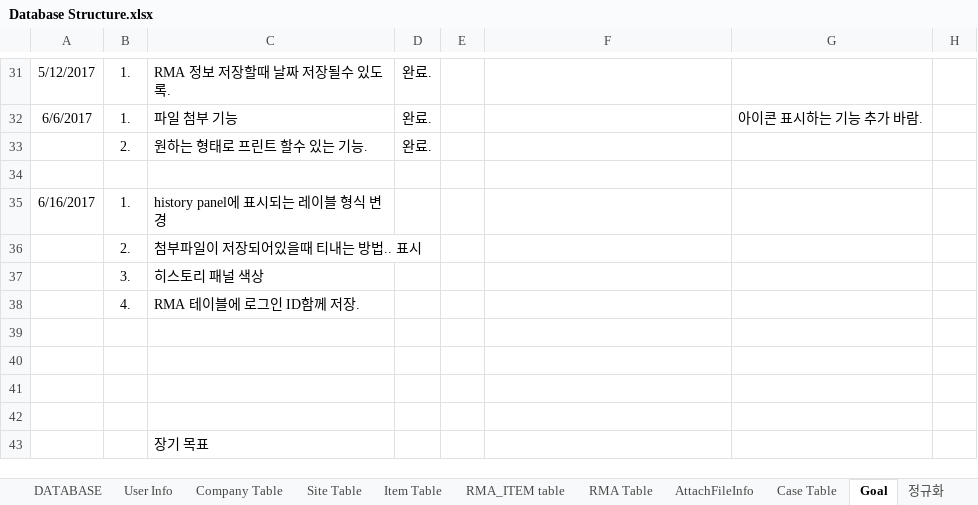
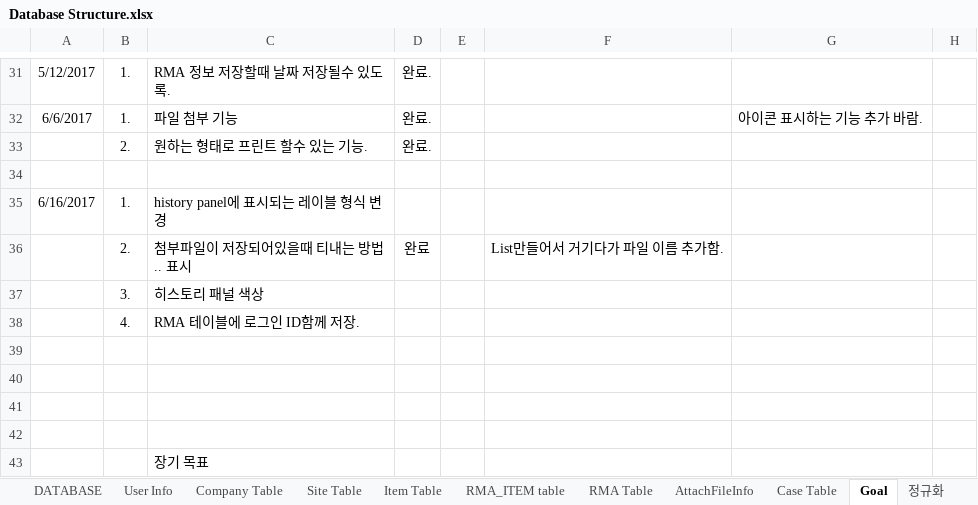
Before and after one commit to cluelin/MySQL_Server, an Excel workbook: bin/Database Structure.xlsx, sheet Goal, drawn as a sheet; only a part is shown, gaps mark what is left out; values as stored, in another font and other column widths than the file's, no borders; the diff names each change by its address in the sheet, - before the commit and + after, or states it on an @@ line.

```diff
--- a/bin/Database Structure.xlsx (sheet Goal)
+++ b/bin/Database Structure.xlsx (sheet Goal)
-D36: (empty)
+D36: 완료
-F36: (empty)
+F36: List만들어서 거기다가 파일 이름 추가함.
```
Also changed, not shown: src/Database Structure.xlsx, 2 other files.
